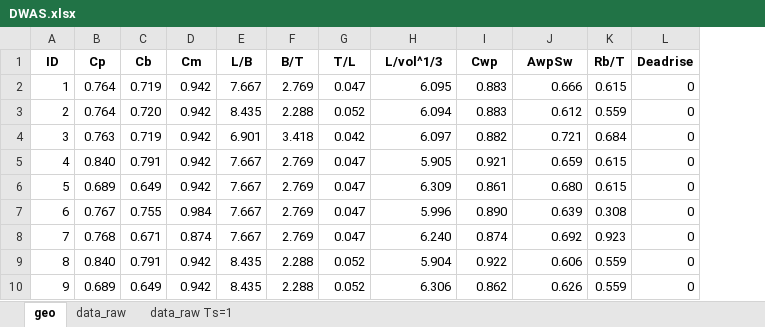
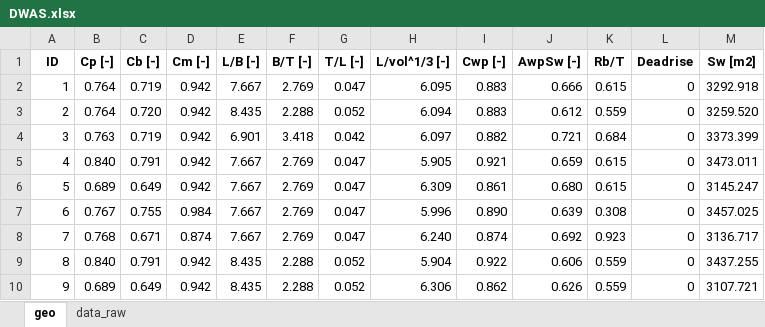
Before and after one commit to nicovdkolk/dwas, an Excel workbook: DWAS.xlsx, sheet geo, drawn as a sheet; only a part is shown; values as stored, in another font and other column widths than the file's, no borders; the diff names each change by its address in the sheet, - before the commit and + after, or states it on an @@ line.

```diff
--- a/DWAS.xlsx (sheet geo)
+++ b/DWAS.xlsx (sheet geo)
-sheet tab: data_raw Ts=1
+column M (Sw [m2]), rows 2-10: 3292.918 | 3259.520 | 3373.399 | 3473.011 | 3145.247 | 3457.025 | 3136.717 | 3437.255 | 3107.721
-B1: Cp
+B1: Cp [-]
-C1: Cb
+C1: Cb [-]
-D1: Cm
+D1: Cm [-]
-E1: L/B
+E1: L/B [-]
-F1: B/T
+F1: B/T [-]
-G1: T/L
+G1: T/L [-]
-H1: L/vol^1/3
+H1: L/vol^1/3 [-]
-I1: Cwp
+I1: Cwp [-]
-J1: AwpSw
+J1: AwpSw [-]
```
Also changed, not shown: sheet data_raw, dwas_mlp_output.xlsx, 9 other files.
